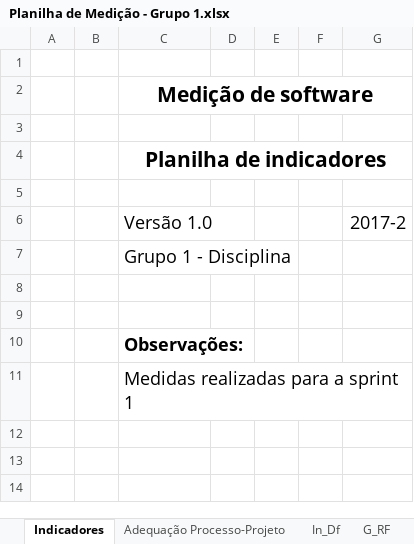
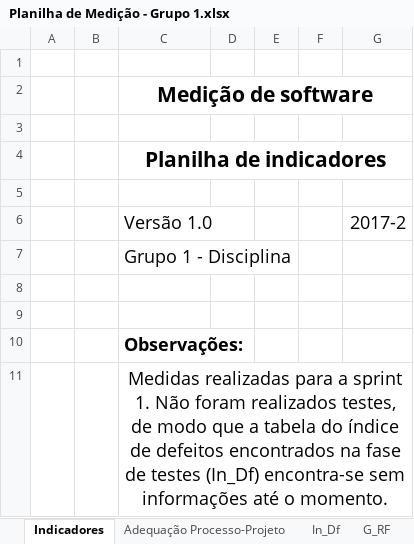
Before and after one commit to RenanBasilio/QS_Trabalho, an Excel workbook: artefatos/Planilha de Medição - Grupo 1.xlsx, sheet Indicadores, drawn as a sheet; values as stored, in another font and other column widths than the file's, no borders; the diff names each change by its address in the sheet, - before the commit and + after, or states it on an @@ line.

```diff
--- a/artefatos/Planilha de Medição - Grupo 1.xlsx (sheet Indicadores)
+++ b/artefatos/Planilha de Medição - Grupo 1.xlsx (sheet Indicadores)
-C11: …a sprint 1
+C11: …a sprint 1. Não foram realizados testes, de modo que a tabela do índice de defeitos encontrados na fase de testes (In_Df) encontra-se sem informações até o momento.
-C11 alignment: left
+C11 alignment: center
```
Also changed, not shown: sheet TDT, sheet G_RF, sheet Adequação Processo-Projeto, sheet In_Df, charts or pictures.
